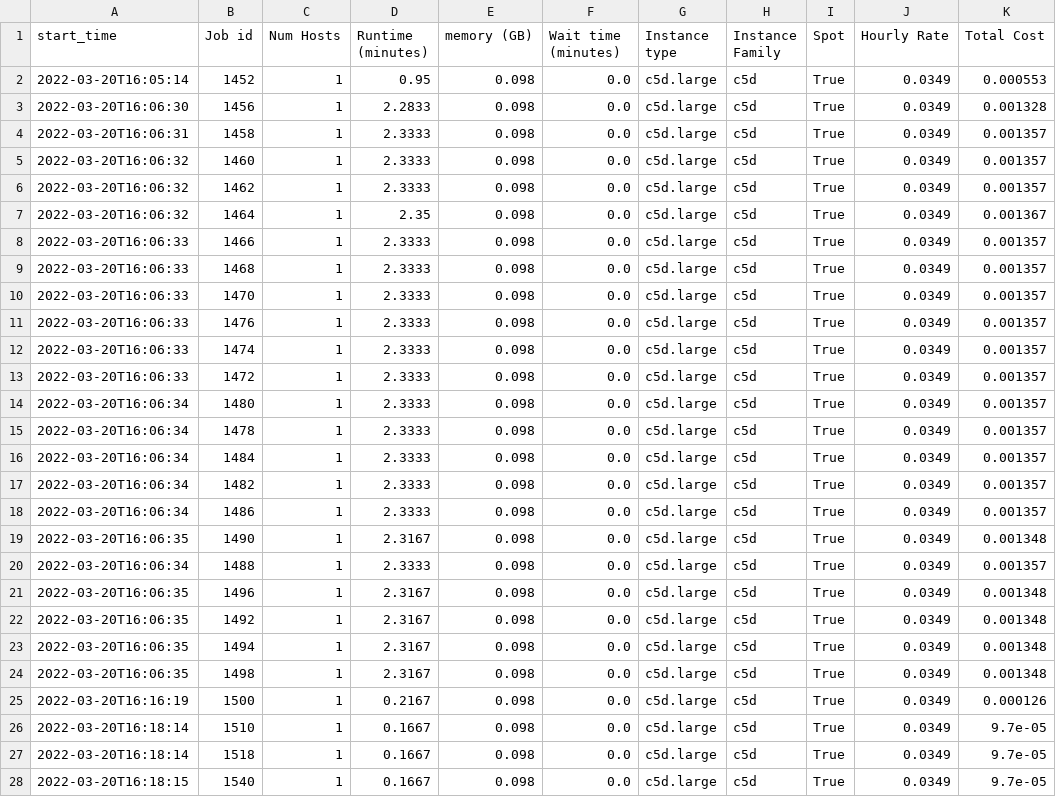
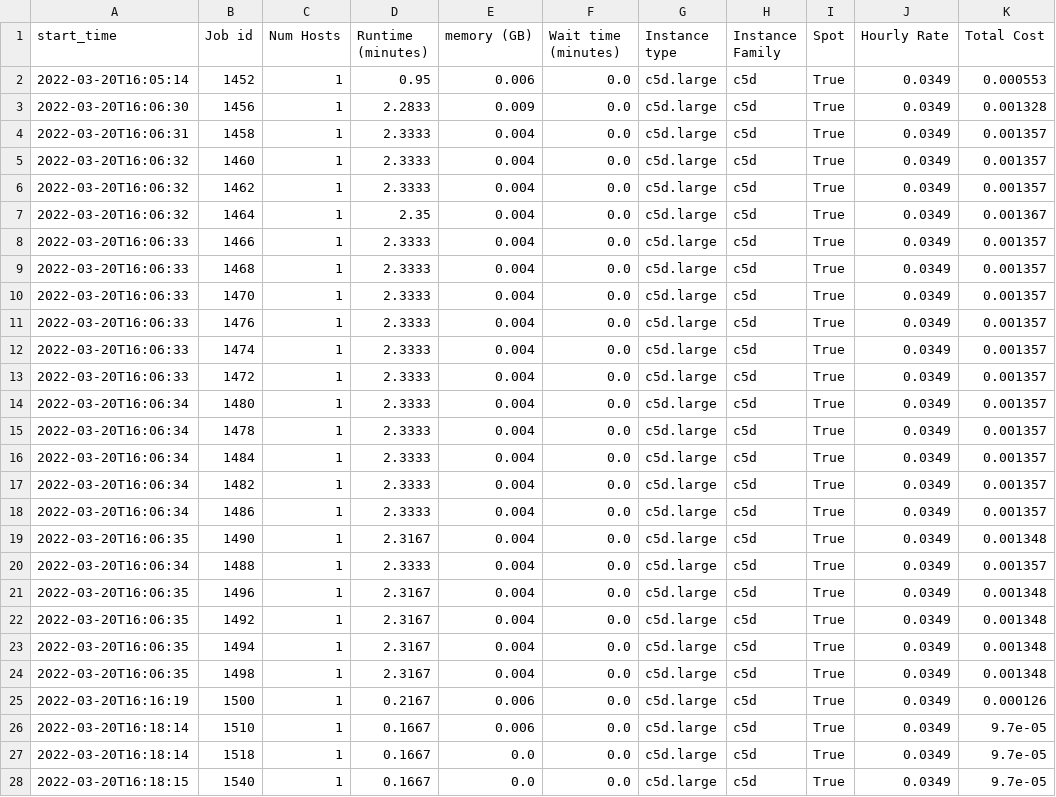
Before and after one commit to aws-samples/hpc-cost-simulator, a CSV file: test_files/JobAnalyzer/accelerator/hourly-457720.csv, drawn as a sheet; only a part is shown; the diff covers the shown part only.

```diff
--- a/test_files/JobAnalyzer/accelerator/hourly-457720.csv
+++ b/test_files/JobAnalyzer/accelerator/hourly-457720.csv
@@ -1,28 +1,28 @@
 start_time,Job id,Num Hosts,Runtime (minutes),memory (GB),Wait time (minutes),Instance type,Instance Family,Spot,Hourly Rate,Total Cost
-2022-03-20T16:05:14,1452,1,0.95,0.098,0.0,c5d.large,c5d,True,0.0349,0.000553
-2022-03-20T16:06:30,1456,1,2.2833,0.098,0.0,c5d.large,c5d,True,0.0349,0.001328
-2022-03-20T16:06:31,1458,1,2.3333,0.098,0.0,c5d.large,c5d,True,0.0349,0.001357
-2022-03-20T16:06:32,1460,1,2.3333,0.098,0.0,c5d.large,c5d,True,0.0349,0.001357
-2022-03-20T16:06:32,1462,1,2.3333,0.098,0.0,c5d.large,c5d,True,0.0349,0.001357
-2022-03-20T16:06:32,1464,1,2.35,0.098,0.0,c5d.large,c5d,True,0.0349,0.001367
-2022-03-20T16:06:33,1466,1,2.3333,0.098,0.0,c5d.large,c5d,True,0.0349,0.001357
-2022-03-20T16:06:33,1468,1,2.3333,0.098,0.0,c5d.large,c5d,True,0.0349,0.001357
-2022-03-20T16:06:33,1470,1,2.3333,0.098,0.0,c5d.large,c5d,True,0.0349,0.001357
-2022-03-20T16:06:33,1476,1,2.3333,0.098,0.0,c5d.large,c5d,True,0.0349,0.001357
-2022-03-20T16:06:33,1474,1,2.3333,0.098,0.0,c5d.large,c5d,True,0.0349,0.001357
-2022-03-20T16:06:33,1472,1,2.3333,0.098,0.0,c5d.large,c5d,True,0.0349,0.001357
-2022-03-20T16:06:34,1480,1,2.3333,0.098,0.0,c5d.large,c5d,True,0.0349,0.001357
-2022-03-20T16:06:34,1478,1,2.3333,0.098,0.0,c5d.large,c5d,True,0.0349,0.001357
-2022-03-20T16:06:34,1484,1,2.3333,0.098,0.0,c5d.large,c5d,True,0.0349,0.001357
-2022-03-20T16:06:34,1482,1,2.3333,0.098,0.0,c5d.large,c5d,True,0.0349,0.001357
-2022-03-20T16:06:34,1486,1,2.3333,0.098,0.0,c5d.large,c5d,True,0.0349,0.001357
-2022-03-20T16:06:35,1490,1,2.3167,0.098,0.0,c5d.large,c5d,True,0.0349,0.001348
-2022-03-20T16:06:34,1488,1,2.3333,0.098,0.0,c5d.large,c5d,True,0.0349,0.001357
-2022-03-20T16:06:35,1496,1,2.3167,0.098,0.0,c5d.large,c5d,True,0.0349,0.001348
-2022-03-20T16:06:35,1492,1,2.3167,0.098,0.0,c5d.large,c5d,True,0.0349,0.001348
-2022-03-20T16:06:35,1494,1,2.3167,0.098,0.0,c5d.large,c5d,True,0.0349,0.001348
-2022-03-20T16:06:35,1498,1,2.3167,0.098,0.0,c5d.large,c5d,True,0.0349,0.001348
-2022-03-20T16:16:19,1500,1,0.2167,0.098,0.0,c5d.large,c5d,True,0.0349,0.000126
-2022-03-20T16:18:14,1510,1,0.1667,0.098,0.0,c5d.large,c5d,True,0.0349,9.7e-05
-2022-03-20T16:18:14,1518,1,0.1667,0.098,0.0,c5d.large,c5d,True,0.0349,9.7e-05
-2022-03-20T16:18:15,1540,1,0.1667,0.098,0.0,c5d.large,c5d,True,0.0349,9.7e-05
+2022-03-20T16:05:14,1452,1,0.95,0.006,0.0,c5d.large,c5d,True,0.0349,0.000553
+2022-03-20T16:06:30,1456,1,2.2833,0.009,0.0,c5d.large,c5d,True,0.0349,0.001328
+2022-03-20T16:06:31,1458,1,2.3333,0.004,0.0,c5d.large,c5d,True,0.0349,0.001357
+2022-03-20T16:06:32,1460,1,2.3333,0.004,0.0,c5d.large,c5d,True,0.0349,0.001357
+2022-03-20T16:06:32,1462,1,2.3333,0.004,0.0,c5d.large,c5d,True,0.0349,0.001357
+2022-03-20T16:06:32,1464,1,2.35,0.004,0.0,c5d.large,c5d,True,0.0349,0.001367
+2022-03-20T16:06:33,1466,1,2.3333,0.004,0.0,c5d.large,c5d,True,0.0349,0.001357
+2022-03-20T16:06:33,1468,1,2.3333,0.004,0.0,c5d.large,c5d,True,0.0349,0.001357
+2022-03-20T16:06:33,1470,1,2.3333,0.004,0.0,c5d.large,c5d,True,0.0349,0.001357
+2022-03-20T16:06:33,1476,1,2.3333,0.004,0.0,c5d.large,c5d,True,0.0349,0.001357
+2022-03-20T16:06:33,1474,1,2.3333,0.004,0.0,c5d.large,c5d,True,0.0349,0.001357
+2022-03-20T16:06:33,1472,1,2.3333,0.004,0.0,c5d.large,c5d,True,0.0349,0.001357
+2022-03-20T16:06:34,1480,1,2.3333,0.004,0.0,c5d.large,c5d,True,0.0349,0.001357
+2022-03-20T16:06:34,1478,1,2.3333,0.004,0.0,c5d.large,c5d,True,0.0349,0.001357
+2022-03-20T16:06:34,1484,1,2.3333,0.004,0.0,c5d.large,c5d,True,0.0349,0.001357
+2022-03-20T16:06:34,1482,1,2.3333,0.004,0.0,c5d.large,c5d,True,0.0349,0.001357
+2022-03-20T16:06:34,1486,1,2.3333,0.004,0.0,c5d.large,c5d,True,0.0349,0.001357
+2022-03-20T16:06:35,1490,1,2.3167,0.004,0.0,c5d.large,c5d,True,0.0349,0.001348
+2022-03-20T16:06:34,1488,1,2.3333,0.004,0.0,c5d.large,c5d,True,0.0349,0.001357
+2022-03-20T16:06:35,1496,1,2.3167,0.004,0.0,c5d.large,c5d,True,0.0349,0.001348
+2022-03-20T16:06:35,1492,1,2.3167,0.004,0.0,c5d.large,c5d,True,0.0349,0.001348
+2022-03-20T16:06:35,1494,1,2.3167,0.004,0.0,c5d.large,c5d,True,0.0349,0.001348
+2022-03-20T16:06:35,1498,1,2.3167,0.004,0.0,c5d.large,c5d,True,0.0349,0.001348
+2022-03-20T16:16:19,1500,1,0.2167,0.006,0.0,c5d.large,c5d,True,0.0349,0.000126
+2022-03-20T16:18:14,1510,1,0.1667,0.006,0.0,c5d.large,c5d,True,0.0349,9.7e-05
+2022-03-20T16:18:14,1518,1,0.1667,0.0,0.0,c5d.large,c5d,True,0.0349,9.7e-05
+2022-03-20T16:18:15,1540,1,0.1667,0.0,0.0,c5d.large,c5d,True,0.0349,9.7e-05
```
Also changed, not shown: 99 edited cells elsewhere in this file, test_files/AcceleratorLogParser/exp_jobs.csv, test_files/JobAnalyzer/accelerator/hourly-457718.csv, 6 other files.
